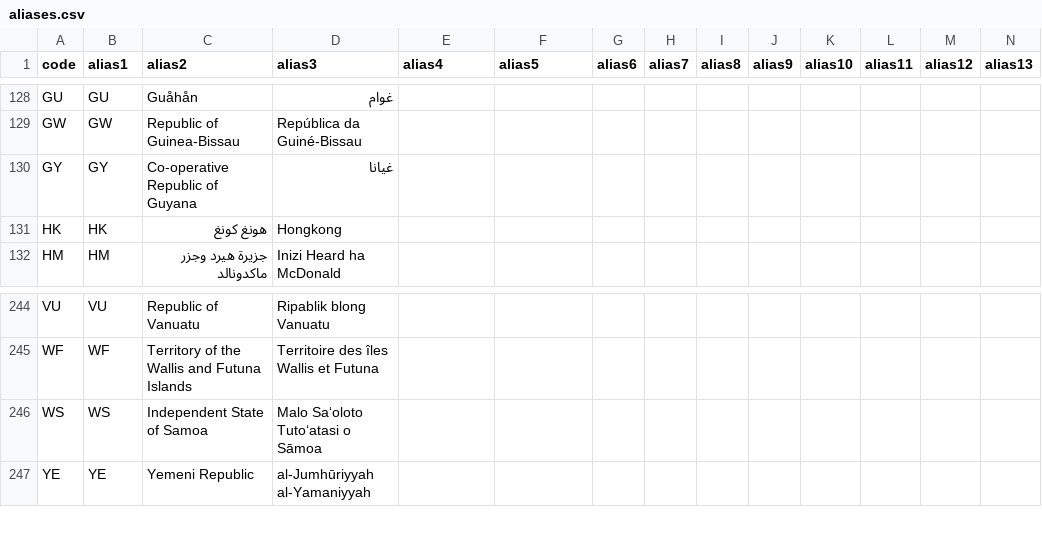
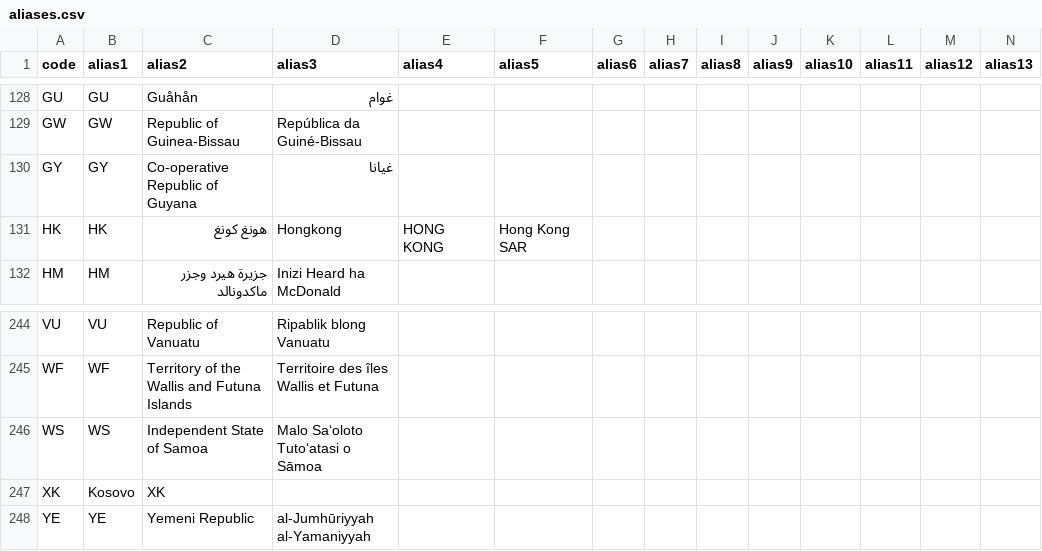
Before and after one commit to baditaflorin/country-iso-matcher, a CSV file: data/aliases.csv, drawn as a sheet; only a part is shown, gaps mark what is left out; rows hold the shown columns only; the diff names each change by its address in the sheet, - before the commit and + after, or states it on an @@ line.

Commit message:
fix: map DomainScope HK and Kosovo labels

```diff
--- a/data/aliases.csv
+++ b/data/aliases.csv
-E131 (alias4): (empty)
+E131 (alias4): HONG KONG
-F131 (alias5): (empty)
+F131 (alias5): Hong Kong SAR
+row 247: XK | Kosovo | XK
```
Also changed, not shown: data/countries.csv, 2 other files.
